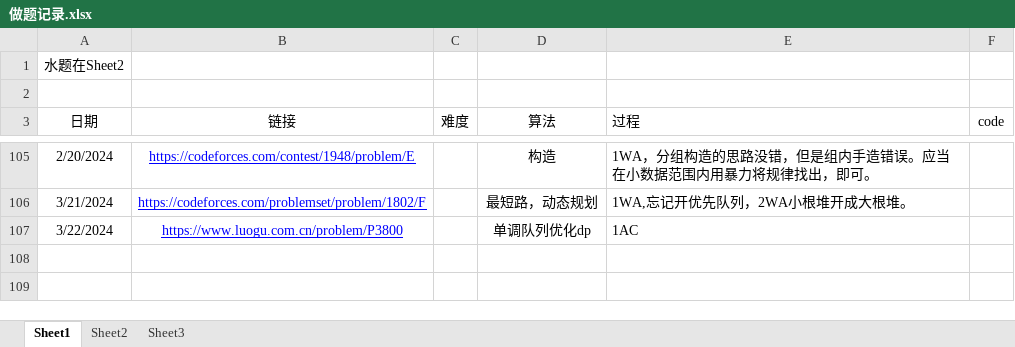
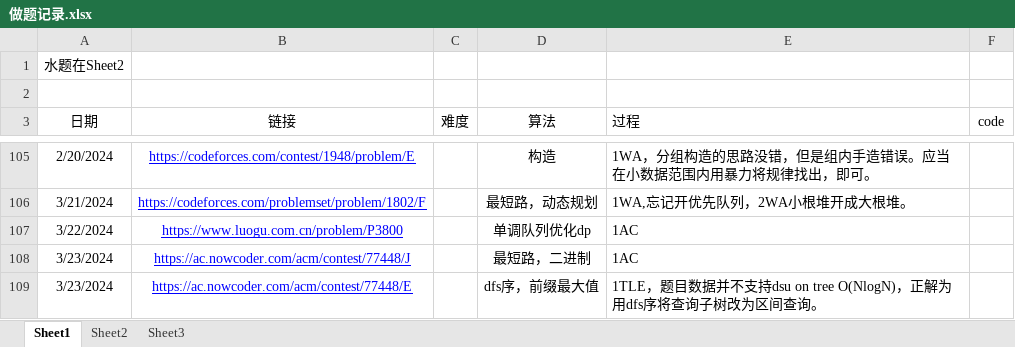
Before and after one commit to unclezhou486/ACM-Solutions, an Excel workbook: 做题记录.xlsx, sheet Sheet1, drawn as a sheet; only a part is shown, gaps mark what is left out; values as stored, in another font and other column widths than the file's, no borders; the diff names each change by its address in the sheet, - before the commit and + after, or states it on an @@ line.

```diff
--- a/做题记录.xlsx (sheet Sheet1)
+++ b/做题记录.xlsx (sheet Sheet1)
+row 108: 3/23/2024 | https://ac.nowcoder.com/acm/contest/77448/J |  | 最短路，二进制 | 1AC
+row 109: 3/23/2024 | https://ac.nowcoder.com/acm/contest/77448/E |  | dfs序，前缀最大值 | 1TLE，题目数据并不支持dsu on tree O(NlogN)，正解为用dfs序将查询子树改为区间查询。
```
Also changed, not shown: sheet Sheet2, sheet Sheet3, 7 other files.
